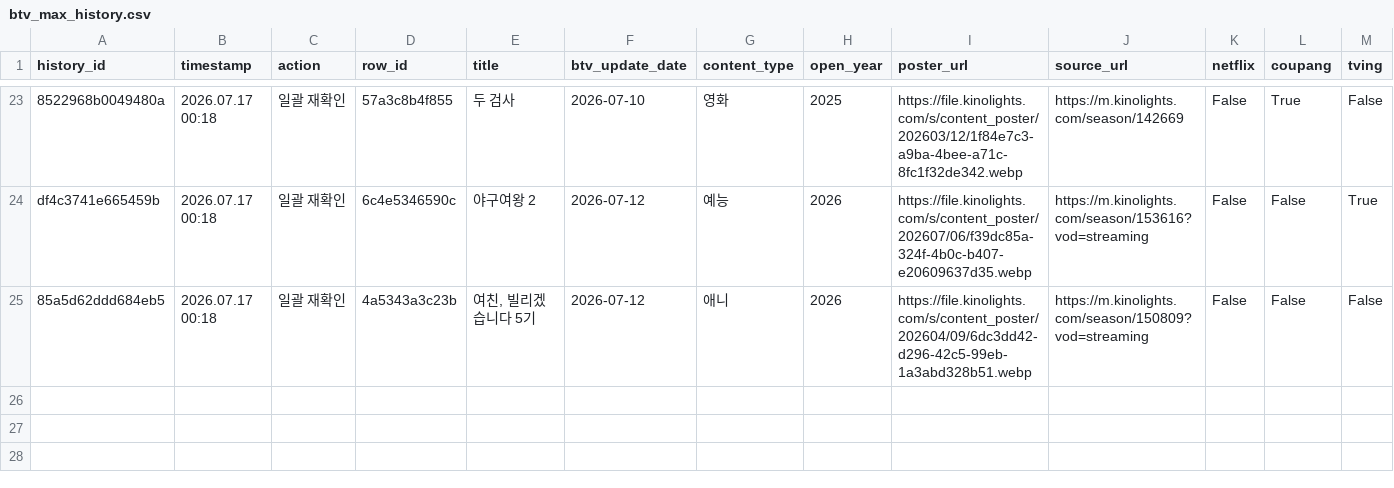
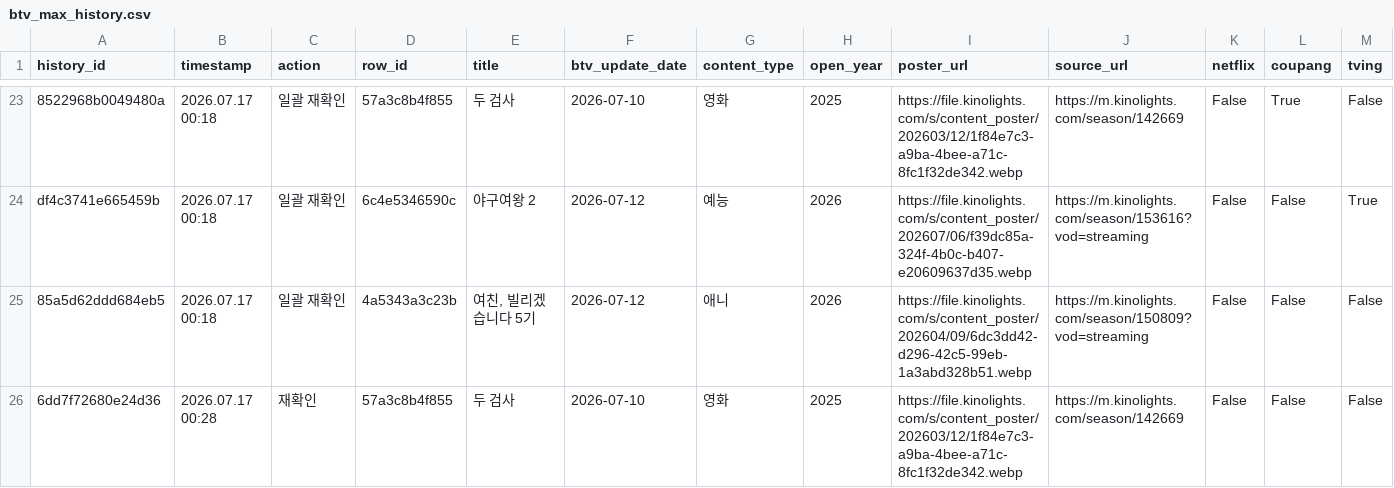
Before and after one commit to cig7624-art/btv-_max_ott_dashboard, a CSV file: btv_max_history.csv, drawn as a sheet; only a part is shown, gaps mark what is left out; rows hold the shown columns only; the diff names each change by its address in the sheet, - before the commit and + after, or states it on an @@ line.

Commit message:
History: Refresh OTT providers: 두 검사

```diff
--- a/btv_max_history.csv
+++ b/btv_max_history.csv
+row 26: 6dd7f72680e24d36 | 2026.07.17 00:28 | 재확인 | 57a3c8b4f855 | 두 검사 | 2026-07-10 | 영화 | 2025 | https://file.kinolights.com/s/content_poster/202603/12/1f84e7c3-a9ba-4bee-a71c-8fc1f32de342.webp | https://m.kinolights.com/season/142669 | False | False | False
```
